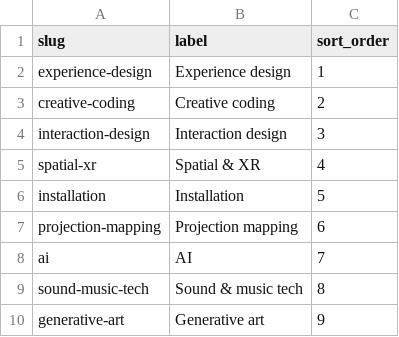
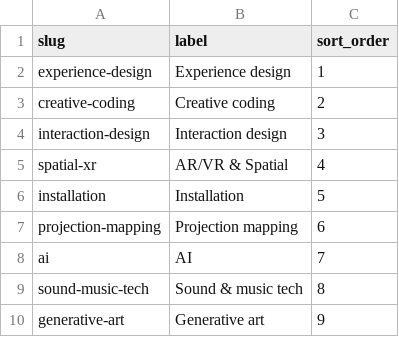
Before and after one commit to Paridhii27/creativetechguide, a CSV file: seed/disciplines.csv, drawn as a sheet; only a part is shown.

```diff
--- a/seed/disciplines.csv
+++ b/seed/disciplines.csv
@@ -4,3 +4,3 @@ creative-coding,Creative coding,2
 interaction-design,Interaction design,3
-spatial-xr,Spatial & XR,4
+spatial-xr,AR/VR & Spatial,4
 installation,Installation,5
```
Also changed, not shown: 20 other files.
